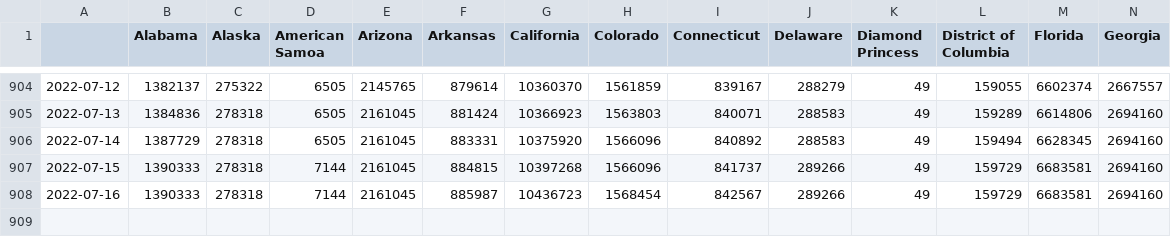
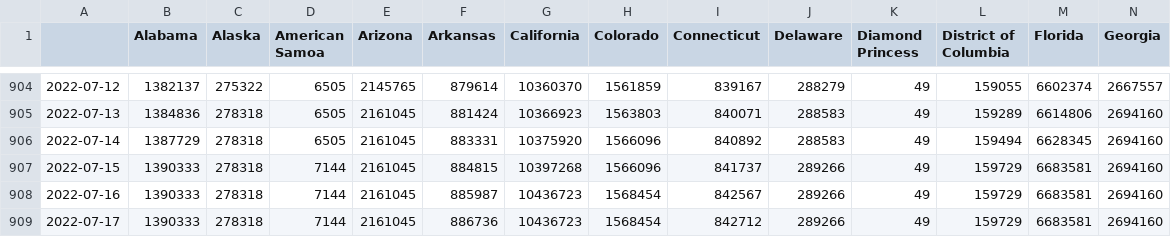
Before and after one commit to BrianLDev/Covid19_Analytics, a CSV file: Datasets/JH/jh_hist_usstates_cases.csv, drawn as a sheet; only a part is shown, gaps mark what is left out; rows hold the shown columns only; the diff names each change by its address in the sheet, - before the commit and + after, or states it on an @@ line.

```diff
--- a/Datasets/JH/jh_hist_usstates_cases.csv
+++ b/Datasets/JH/jh_hist_usstates_cases.csv
+row 909: 2022-07-17 | 1390333 | 278318 | 7144 | 2161045 | 886736 | 10436723 | 1568454 | 842712 | 289266 | 49 | 159729 | 6683581 | 2694160
```
Also changed, not shown: Datasets/JH/jh_hist_countries_cases.csv, Datasets/JH/jh_hist_countries_deaths.csv, 18 other files.
